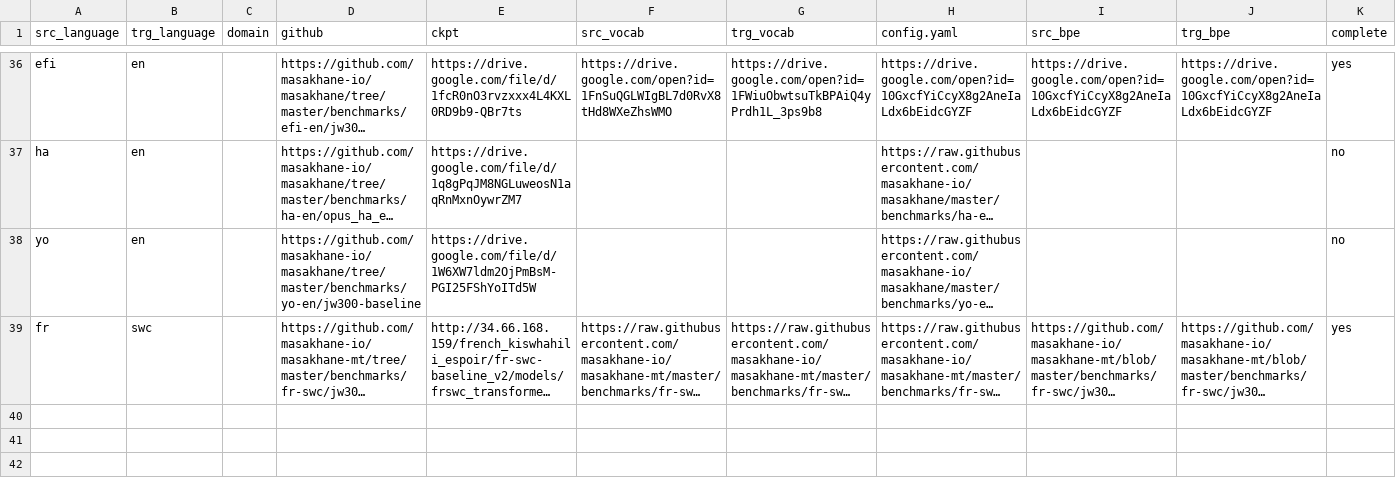
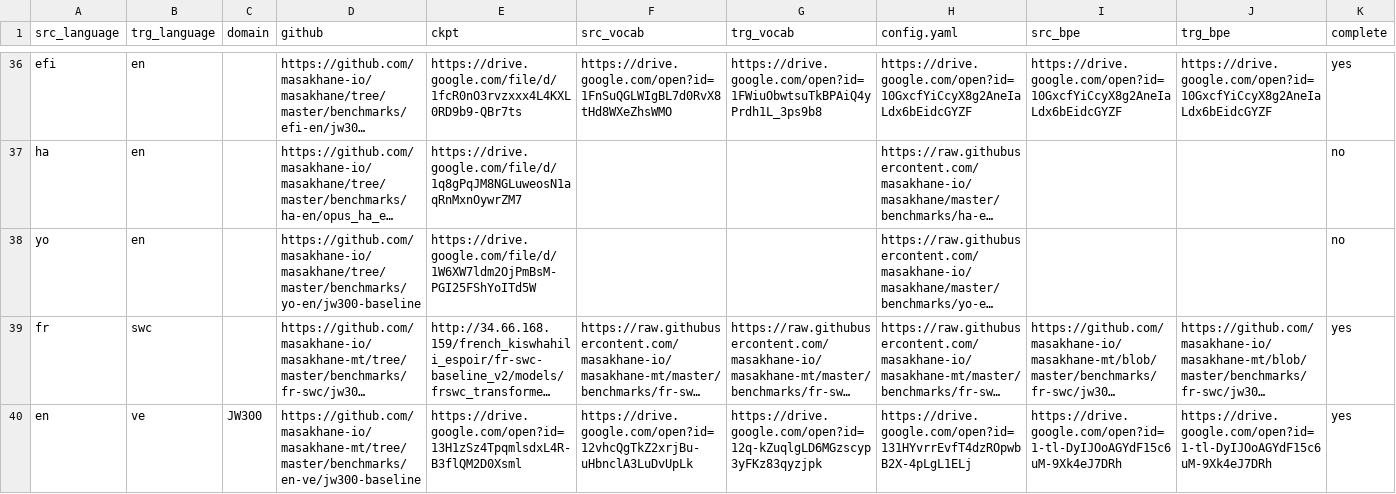
Before and after one commit to juliakreutzer/masakhane-eval, a TSV file: models/available_models.tsv, drawn as a sheet; only a part is shown, gaps mark what is left out; long unchanged cells end in …; the diff names each change by its address in the sheet, - before the commit and + after, or states it on an @@ line.

Commit message:
Update available_models.tsv

```diff
--- a/models/available_models.tsv
+++ b/models/available_models.tsv
+row 40: en | ve | JW300 | https://github.com/masakhane-io/masakhane-mt/tree/master/benchmarks/en-ve/jw300-baseline | https://drive.google.com/open?id=13H1zSz4TpqmlsdxL4R-B3flQM2D0Xsml | https://drive.google.com/open?id=12vhcQgTkZ2xrjBu-uHbnclA3LuDvUpLk | https://drive.google.com/open?id=12q-kZuqlgLD6MGzscyp3yFKz83qyzjpk | https://drive.google.com/open?id=131HYvrrEvfT4dzROpwbB2X-4pLgL1ELj | https://drive.google.com/open?id=1-tl-DyIJOoAGYdF15c6uM-9Xk4eJ7DRh | https://drive.google.com/open?id=1-tl-DyIJOoAGYdF15c6uM-9Xk4eJ7DRh | yes
```
